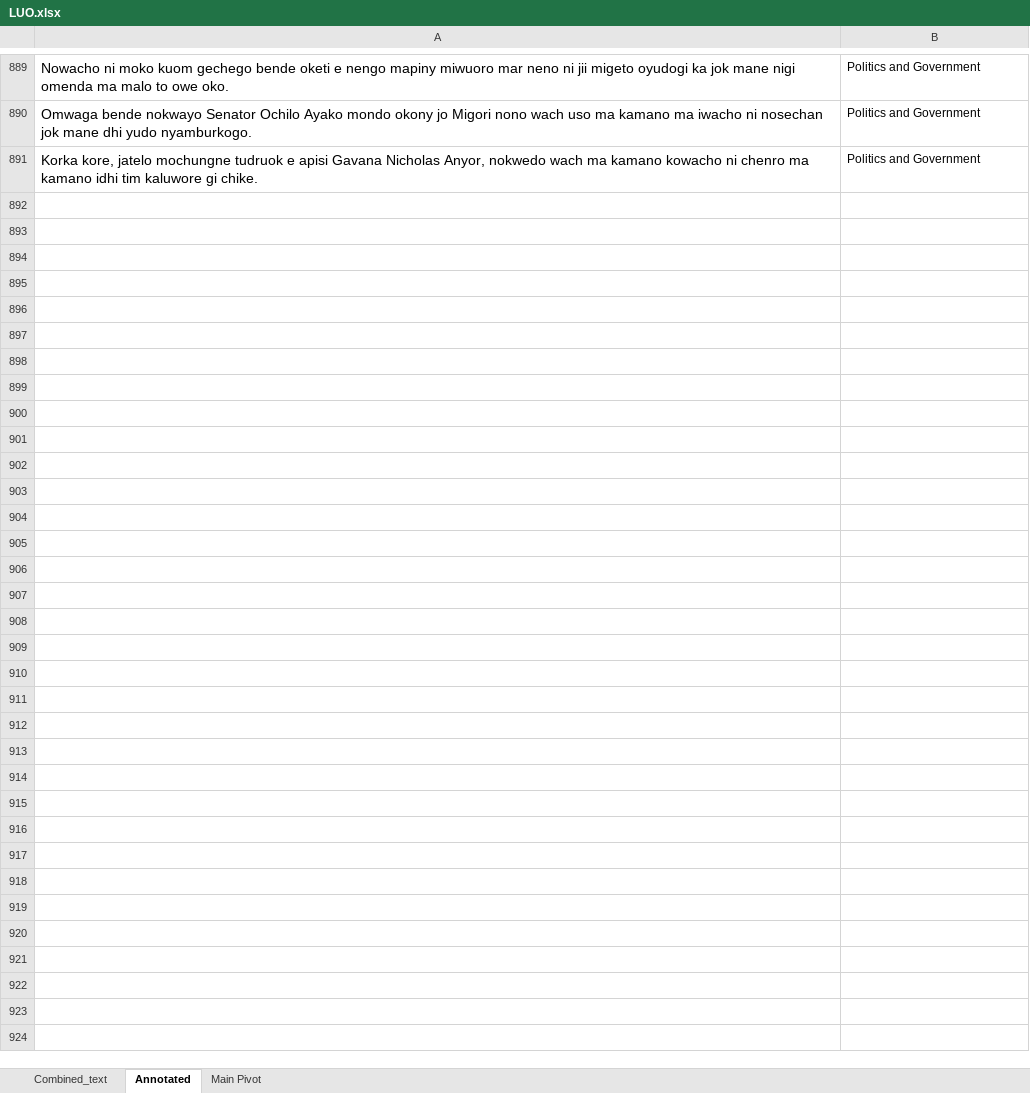
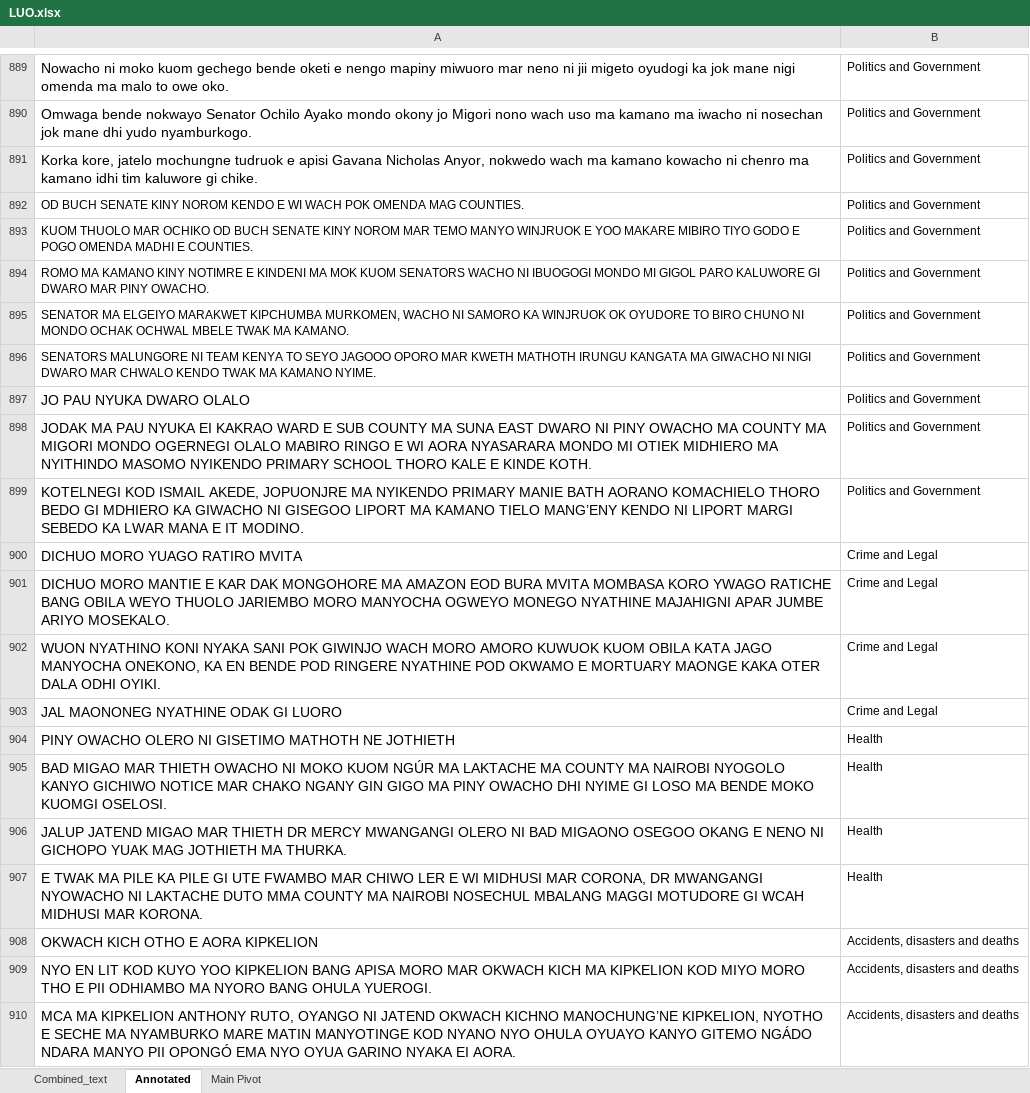
Before and after one commit to Pogayo/Luo-News-Dataset, an Excel workbook: LUO.xlsx, sheet Annotated, drawn as a sheet; only a part is shown, gaps mark what is left out; values as stored, in another font and other column widths than the file's, no borders; the diff names each change by its address in the sheet, - before the commit and + after, or states it on an @@ line.

Commit message:
added from week of August 10th

```diff
--- a/LUO.xlsx (sheet Annotated)
+++ b/LUO.xlsx (sheet Annotated)
+row 892: OD BUCH SENATE KINY NOROM KENDO E WI WACH POK OMENDA MAG COUNTIES. | Politics and Government
+row 893: KUOM THUOLO MAR OCHIKO OD BUCH SENATE KINY NOROM MAR TEMO MANYO WINJRUOK E YOO MAKARE MIBIRO TIYO GODO E POGO OMENDA MADHI E COUNTIES. | Politics and Government
+row 894: ROMO MA KAMANO KINY NOTIMRE E KINDENI MA MOK KUOM SENATORS WACHO NI IBUOGOGI MONDO MI GIGOL PARO KALUWORE GI DWARO MAR PINY OWACHO. | Politics and Government
+row 895: SENATOR MA ELGEIYO MARAKWET KIPCHUMBA MURKOMEN, WACHO NI SAMORO KA WINJRUOK OK OYUDORE TO BIRO CHUNO NI MONDO OCHAK OCHWAL MBELE TWAK MA KAMANO. | Politics and Government
+row 896: SENATORS MALUNGORE NI TEAM KENYA TO SEYO JAGOOO OPORO MAR KWETH MATHOTH IRUNGU KANGATA MA GIWACHO NI NIGI DWARO MAR CHWALO KENDO TWAK MA KAMANO NYIME. | Politics and Government
+row 897: JO PAU NYUKA DWARO OLALO | Politics and Government
+row 898: JODAK MA PAU NYUKA EI KAKRAO WARD E SUB COUNTY MA SUNA EAST DWARO NI PINY OWACHO MA COUNTY MA MIGORI MONDO OGERNEGI OLALO MABIRO RINGO E WI AORA NYASARARA MONDO MI OTIEK MIDHIERO MA NYITHINDO MASOMO NYIKENDO PRIMARY SCHOOL THORO KALE E KINDE KOTH. | Politics and Government
+row 899: KOTELNEGI KOD ISMAIL AKEDE, JOPUONJRE MA NYIKENDO PRIMARY MANIE BATH AORANO KOMACHIELO THORO BEDO GI MDHIERO KA GIWACHO NI GISEGOO LIPORT MA KAMANO TIELO MANG’ENY KENDO NI LIPORT MARGI SEBEDO KA LWAR MANA E IT MODINO. | Politics and Government
+row 900: DICHUO MORO YUAGO RATIRO MVITA | Crime and Legal
+row 901: DICHUO MORO MANTIE E KAR DAK MONGOHORE MA AMAZON EOD BURA MVITA MOMBASA KORO YWAGO RATICHE BANG OBILA WEYO THUOLO JARIEMBO MORO MANYOCHA OGWEYO MONEGO NYATHINE MAJAHIGNI APAR JUMBE ARIYO MOSEKALO. | Crime and Legal
+row 902: WUON NYATHINO KONI NYAKA SANI POK GIWINJO WACH MORO AMORO KUWUOK KUOM OBILA KATA JAGO MANYOCHA ONEKONO, KA EN BENDE POD RINGERE NYATHINE POD OKWAMO E MORTUARY MAONGE KAKA OTER DALA ODHI OYIKI. | Crime and Legal
+row 903: JAL MAONONEG NYATHINE ODAK GI LUORO | Crime and Legal
+row 904: PINY OWACHO OLERO NI GISETIMO MATHOTH NE JOTHIETH | Health
+row 905: BAD MIGAO MAR THIETH OWACHO NI MOKO KUOM NGÚR MA LAKTACHE MA COUNTY MA NAIROBI NYOGOLO KANYO GICHIWO NOTICE MAR CHAKO NGANY GIN GIGO MA PINY OWACHO DHI NYIME GI LOSO MA BENDE MOKO KUOMGI OSELOSI. | Health
+row 906: JALUP JATEND MIGAO MAR THIETH DR MERCY MWANGANGI OLERO NI BAD MIGAONO OSEGOO OKANG E NENO NI GICHOPO YUAK MAG JOTHIETH MA THURKA. | Health
+row 907: E TWAK MA PILE KA PILE GI UTE FWAMBO MAR CHIWO LER E WI MIDHUSI MAR CORONA, DR MWANGANGI NYOWACHO NI LAKTACHE DUTO MMA COUNTY MA NAIROBI NOSECHUL MBALANG MAGGI MOTUDORE GI WCAH MIDHUSI MAR KORONA. | Health
+row 908: OKWACH KICH OTHO E AORA KIPKELION | Accidents, disasters and deaths
+row 909: NYO EN LIT KOD KUYO YOO KIPKELION BANG APISA MORO MAR OKWACH KICH MA KIPKELION KOD MIYO MORO THO E PII ODHIAMBO MA NYORO BANG OHULA YUEROGI. | Accidents, disasters and deaths
+row 910: MCA MA KIPKELION ANTHONY RUTO, OYANGO NI JATEND OKWACH KICHNO MANOCHUNG’NE KIPKELION, NYOTHO E SECHE MA NYAMBURKO MARE MATIN MANYOTINGE KOD NYANO NYO OHULA OYUAYO KANYO GITEMO NGÁDO NDARA MANYO PII OPONGÓ EMA NYO OYUA GARINO NYAKA EI AORA. | Accidents, disasters and deaths
```
